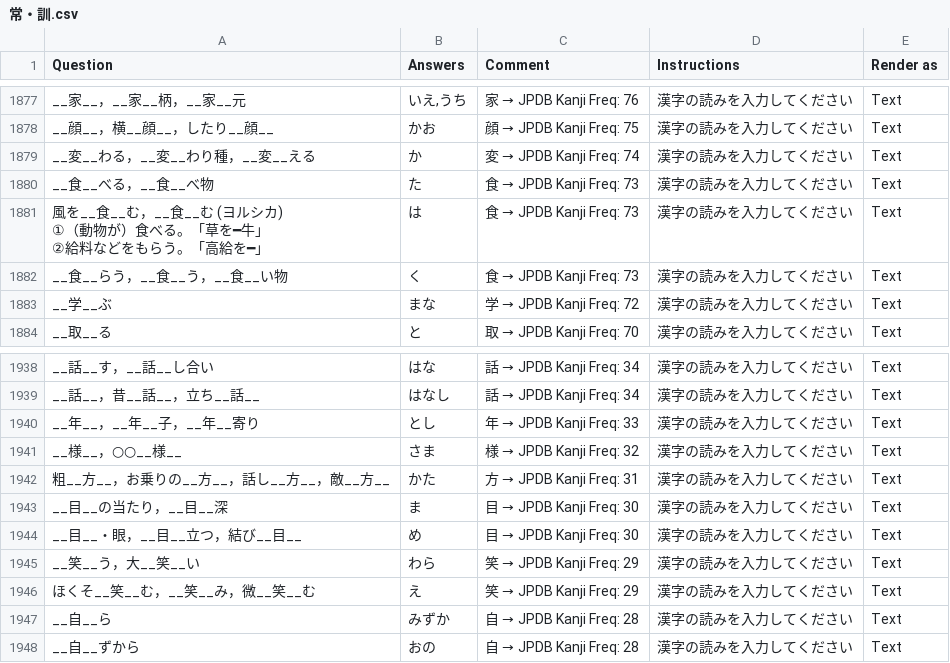
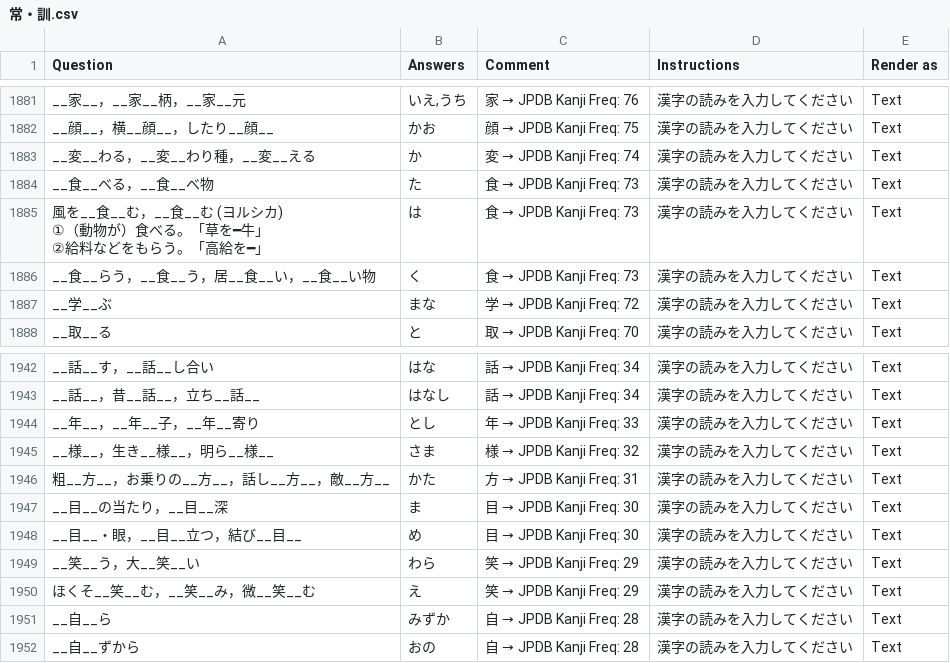
Before and after one commit to SalwynnJP/YomitanQuest, a CSV file: decks/常・訓.csv, drawn as a sheet; only a part is shown, gaps mark what is left out; the diff covers the shown part only.

```diff
--- a/decks/常・訓.csv
+++ b/decks/常・訓.csv
@@ -2706,3 +2714,3 @@ __食__べる，__食__べ物,た,食 → JPDB Kanji Freq: 73,漢字の読みを
 ②給料などをもらう。「高給を━」",は,食 → JPDB Kanji Freq: 73,漢字の読みを入力してください,Text
-__食__らう，__食__う，__食__い物,く,食 → JPDB Kanji Freq: 73,漢字の読みを入力してください,Text
+__食__らう，__食__う，居__食__い，__食__い物,く,食 → JPDB Kanji Freq: 73,漢字の読みを入力してください,Text
 __学__ぶ,まな,学 → JPDB Kanji Freq: 72,漢字の読みを入力してください,Text
@@ -2789,3 +2797,3 @@ __話__，昔__話__，立ち__話__,はなし,話 → JPDB Kanji Freq: 34,漢
 __年__，__年__子，__年__寄り,とし,年 → JPDB Kanji Freq: 33,漢字の読みを入力してください,Text
-__様__，○○__様__,さま,様 → JPDB Kanji Freq: 32,漢字の読みを入力してください,Text
+__様__，生き__様__，明ら__様__,さま,様 → JPDB Kanji Freq: 32,漢字の読みを入力してください,Text
 粗__方__，お乗りの__方__，話し__方__，敵__方__,かた,方 → JPDB Kanji Freq: 31,漢字の読みを入力してください,Text
```
Also changed, not shown: 4 added rows and 8 edited cells elsewhere in this file.
